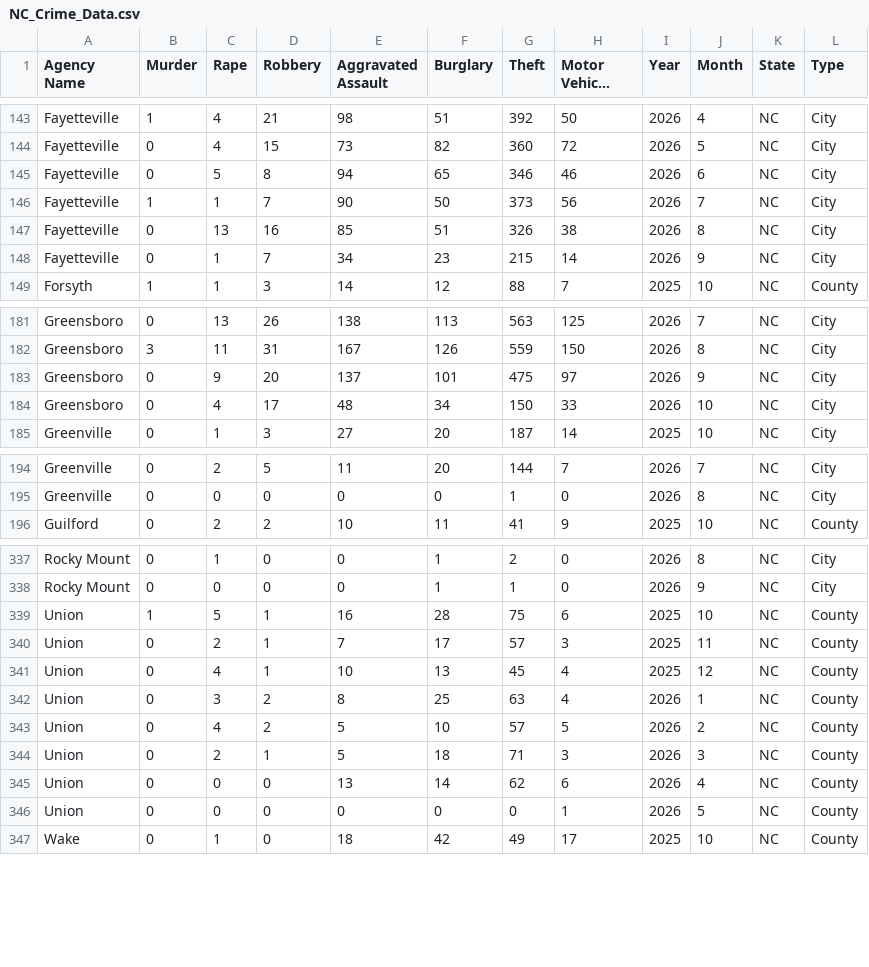
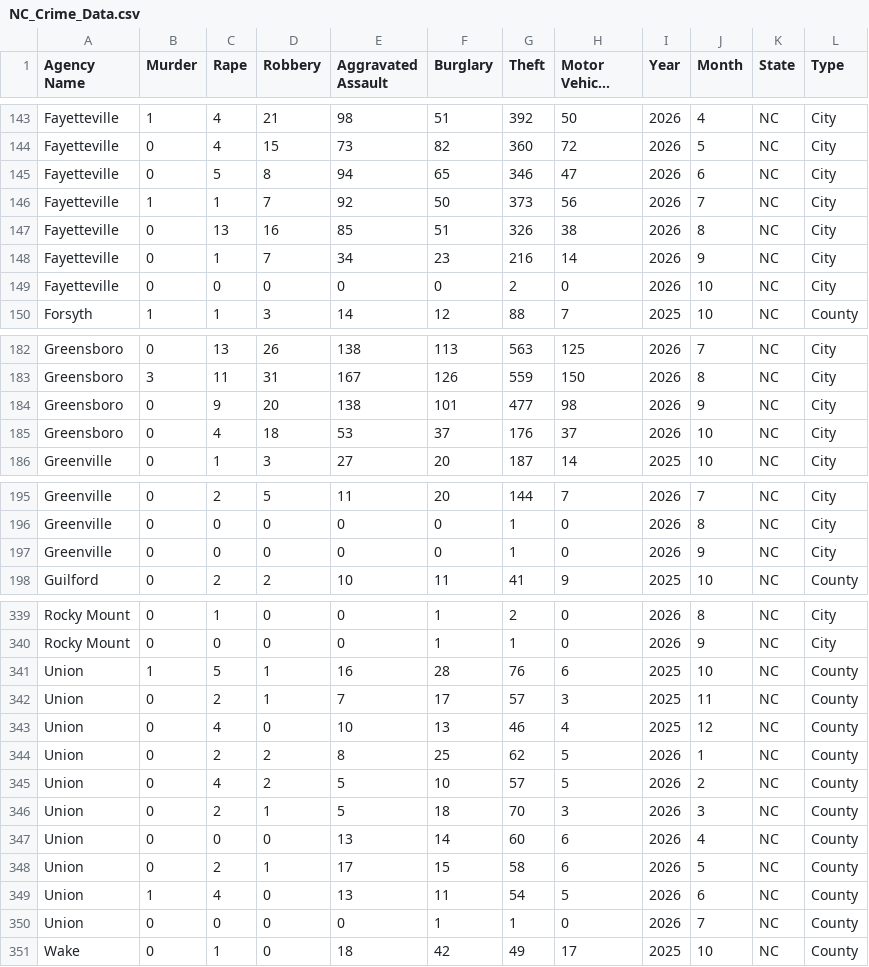
Before and after one commit to AH-Datalytics/nc-crime-output, a CSV file: NC_Crime_Data.csv, drawn as a sheet; only a part is shown, gaps mark what is left out; long unchanged cells end in …; the diff covers the shown part only.

```diff
--- a/NC_Crime_Data.csv
+++ b/NC_Crime_Data.csv
@@ -144,6 +144,7 @@ Fayetteville,1,4,21,98,51,392,50,2026,4,NC,City
 Fayetteville,0,4,15,73,82,360,72,2026,5,NC,City
-Fayetteville,0,5,8,94,65,346,46,2026,6,NC,City
-Fayetteville,1,1,7,90,50,373,56,2026,7,NC,City
+Fayetteville,0,5,8,94,65,346,47,2026,6,NC,City
+Fayetteville,1,1,7,92,50,373,56,2026,7,NC,City
 Fayetteville,0,13,16,85,51,326,38,2026,8,NC,City
-Fayetteville,0,1,7,34,23,215,14,2026,9,NC,City
+Fayetteville,0,1,7,34,23,216,14,2026,9,NC,City
+Fayetteville,0,0,0,0,0,2,0,2026,10,NC,City
 Forsyth,1,1,3,14,12,88,7,2025,10,NC,County
@@ -182,4 +183,4 @@ Greensboro,0,13,26,138,113,563,125,2026,7,NC,City
 Greensboro,3,11,31,167,126,559,150,2026,8,NC,City
-Greensboro,0,9,20,137,101,475,97,2026,9,NC,City
-Greensboro,0,4,17,48,34,150,33,2026,10,NC,City
+Greensboro,0,9,20,138,101,477,98,2026,9,NC,City
+Greensboro,0,4,18,53,37,176,37,2026,10,NC,City
 Greenville,0,1,3,27,20,187,14,2025,10,NC,City
@@ -195,2 +196,3 @@ Greenville,0,2,5,11,20,144,7,2026,7,NC,City
 Greenville,0,0,0,0,0,1,0,2026,8,NC,City
+Greenville,0,0,0,0,0,1,0,2026,9,NC,City
 Guilford,0,2,2,10,11,41,9,2025,10,NC,County
@@ -338,10 +340,12 @@ Rocky Mount,0,1,0,0,1,2,0,2026,8,NC,City
 Rocky Mount,0,0,0,0,1,1,0,2026,9,NC,City
-Union,1,5,1,16,28,75,6,2025,10,NC,County
+Union,1,5,1,16,28,76,6,2025,10,NC,County
 Union,0,2,1,7,17,57,3,2025,11,NC,County
-Union,0,4,1,10,13,45,4,2025,12,NC,County
-Union,0,3,2,8,25,63,4,2026,1,NC,County
+Union,0,4,0,10,13,46,4,2025,12,NC,County
+Union,0,2,2,8,25,62,5,2026,1,NC,County
 Union,0,4,2,5,10,57,5,2026,2,NC,County
-Union,0,2,1,5,18,71,3,2026,3,NC,County
-Union,0,0,0,13,14,62,6,2026,4,NC,County
-Union,0,0,0,0,0,0,1,2026,5,NC,County
+Union,0,2,1,5,18,70,3,2026,3,NC,County
+Union,0,0,0,13,14,60,6,2026,4,NC,County
+Union,0,2,1,17,15,58,6,2026,5,NC,County
+Union,1,4,0,13,11,54,5,2026,6,NC,County
+Union,0,0,0,0,1,1,0,2026,7,NC,County
 Wake,0,1,0,18,42,49,17,2025,10,NC,County
```
Also changed, not shown: 23 edited cells elsewhere in this file.
